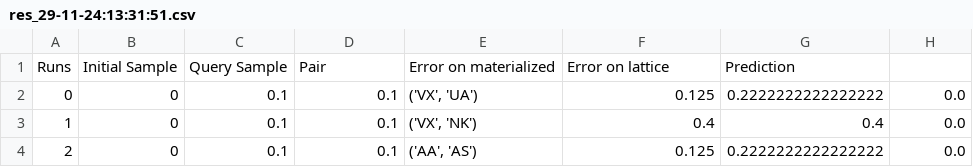
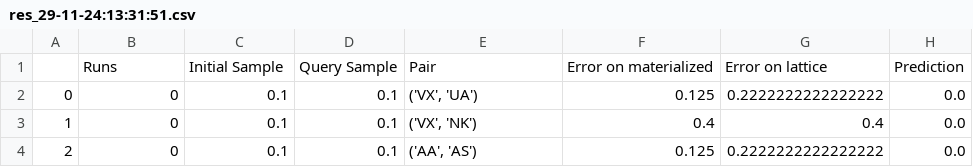
Before and after one commit to patrickmarcel/rankInsightGeneration, a CSV file: results/res_29-11-24:13:31:51.csv, drawn as a sheet; only a part is shown; removed rows and columns are numbered as before the commit, all else as after; the diff names each change by its address in the sheet, - before the commit and + after, or states it on an @@ line.

```diff
--- a/results/res_29-11-24:13:31:51.csv
+++ b/results/res_29-11-24:13:31:51.csv
-row 1: Runs | Initial Sample | Query Sample | Pair | Error on materialized | Error on lattice | Prediction
+row 1:  | Runs | Initial Sample | Query Sample | Pair | Error on materialized | Error on lattice | Prediction
```
Also changed, not shown: results/res_29-11-24:12:39:47.csv, 2 other files.
